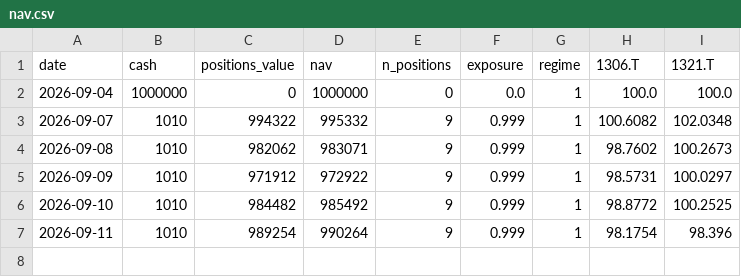
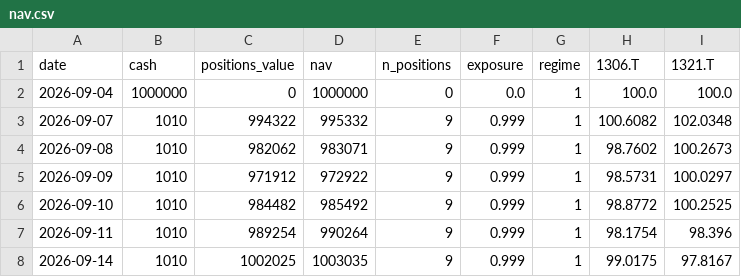
Before and after one commit to antares1024dw-creator/kabu-paper-trading, a CSV file: data/nav.csv, drawn as a sheet.

```diff
--- a/data/nav.csv
+++ b/data/nav.csv
@@ -7 +7,2 @@ date,cash,positions_value,nav,n_positions,exposure,regime,1306.T,1321.T
 2026-09-11,1010,989254,990264,9,0.999,1,98.1754,98.396
+2026-09-14,1010,1002025,1003035,9,0.999,1,99.0175,97.8167
```
Also changed, not shown: 2 other files.
